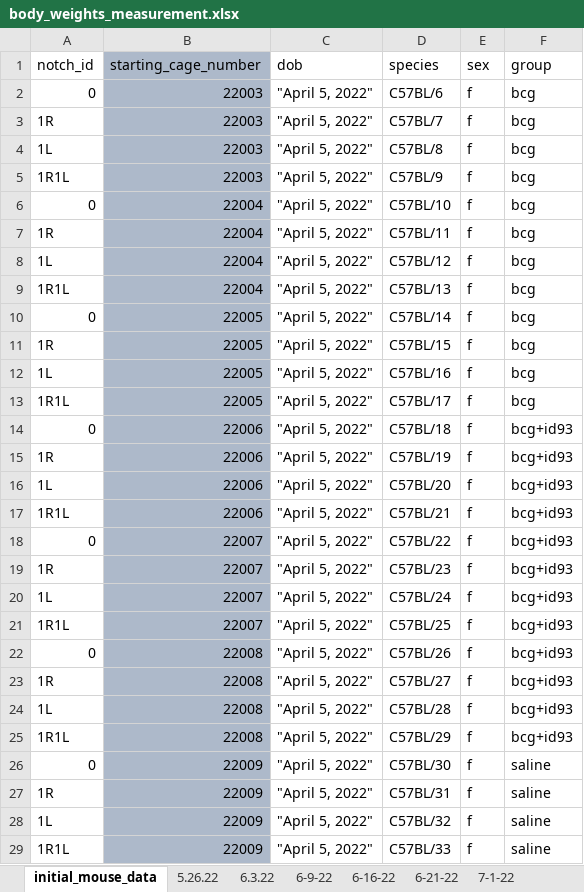
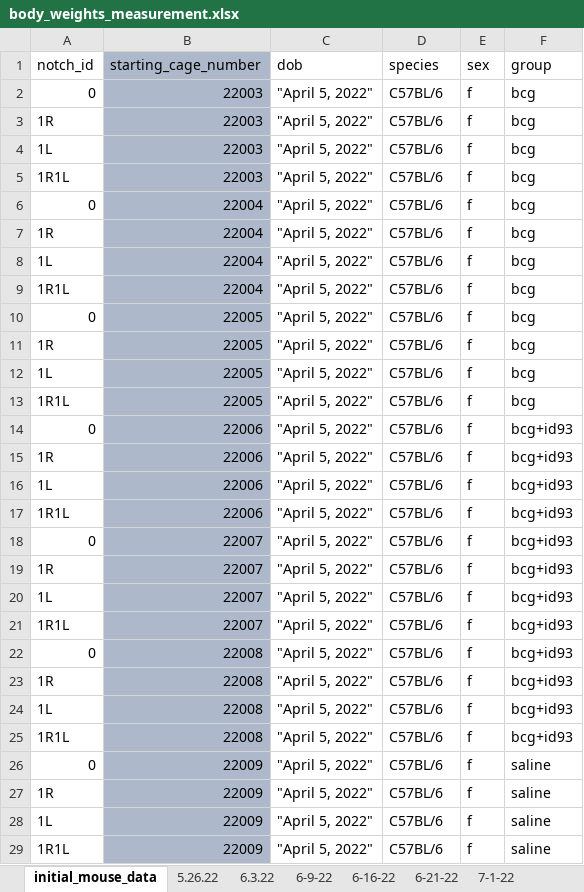
Before and after one commit to csu-impactb/CODING-TEAM-BOOKDOWN-, an Excel workbook: DATA/body_weights_measurement.xlsx, sheet initial_mouse_data, drawn as a sheet; only a part is shown; values as stored, in another font and other column widths than the file's, no borders; the diff covers the shown part only; the diff names each change by its address in the sheet, - before the commit and + after, or states it on an @@ line.

Commit message:
Update data example

```diff
--- a/DATA/body_weights_measurement.xlsx (sheet initial_mouse_data)
+++ b/DATA/body_weights_measurement.xlsx (sheet initial_mouse_data)
-D3 (species): C57BL/7
+D3 (species): C57BL/6
-D4 (species): C57BL/8
+D4 (species): C57BL/6
-D5 (species): C57BL/9
+D5 (species): C57BL/6
-D6 (species): C57BL/10
+D6 (species): C57BL/6
-D7 (species): C57BL/11
+D7 (species): C57BL/6
-D8 (species): C57BL/12
+D8 (species): C57BL/6
-D9 (species): C57BL/13
+D9 (species): C57BL/6
-D10 (species): C57BL/14
+D10 (species): C57BL/6
-D11 (species): C57BL/15
+D11 (species): C57BL/6
-D12 (species): C57BL/16
+D12 (species): C57BL/6
-D13 (species): C57BL/17
+D13 (species): C57BL/6
-D14 (species): C57BL/18
+D14 (species): C57BL/6
-D15 (species): C57BL/19
+D15 (species): C57BL/6
-D16 (species): C57BL/20
+D16 (species): C57BL/6
-D17 (species): C57BL/21
+D17 (species): C57BL/6
-D18 (species): C57BL/22
+D18 (species): C57BL/6
-D19 (species): C57BL/23
+D19 (species): C57BL/6
-D20 (species): C57BL/24
+D20 (species): C57BL/6
-D21 (species): C57BL/25
+D21 (species): C57BL/6
-D22 (species): C57BL/26
+D22 (species): C57BL/6
-D23 (species): C57BL/27
+D23 (species): C57BL/6
-D24 (species): C57BL/28
+D24 (species): C57BL/6
-D25 (species): C57BL/29
+D25 (species): C57BL/6
-D26 (species): C57BL/30
+D26 (species): C57BL/6
-D27 (species): C57BL/31
+D27 (species): C57BL/6
-D28 (species): C57BL/32
+D28 (species): C57BL/6
-D29 (species): C57BL/33
+D29 (species): C57BL/6
```
Also changed, not shown: 112 edited cells elsewhere in this sheet.
